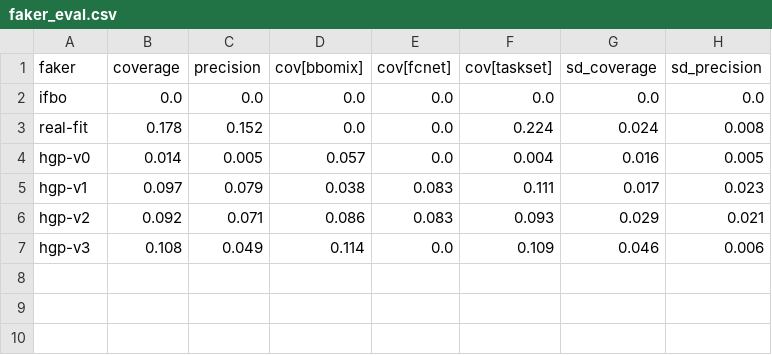
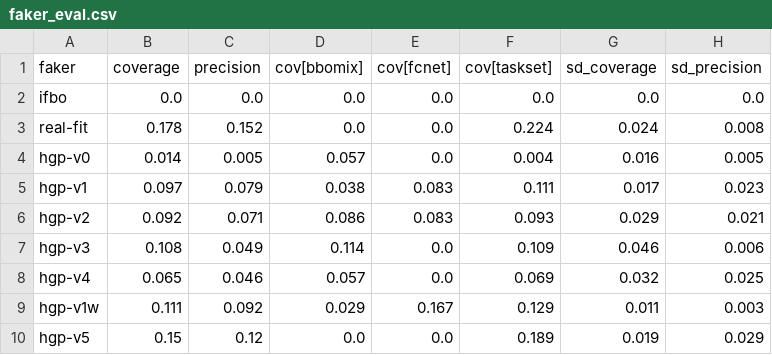
Before and after one commit to ASFaust/lcfaker, a CSV file: results/faker_eval.csv, drawn as a sheet; the diff names each change by its address in the sheet, - before the commit and + after, or states it on an @@ line.

```diff
--- a/results/faker_eval.csv
+++ b/results/faker_eval.csv
+row 8: hgp-v4 | 0.065 | 0.046 | 0.057 | 0.0 | 0.069 | 0.032 | 0.025
+row 9: hgp-v1w | 0.111 | 0.092 | 0.029 | 0.167 | 0.129 | 0.011 | 0.003
+row 10: hgp-v5 | 0.15 | 0.12 | 0.0 | 0.0 | 0.189 | 0.019 | 0.029
```
Also changed, not shown: results/faker_gaps.csv, results/hpo_regret.csv, 5 other files.
